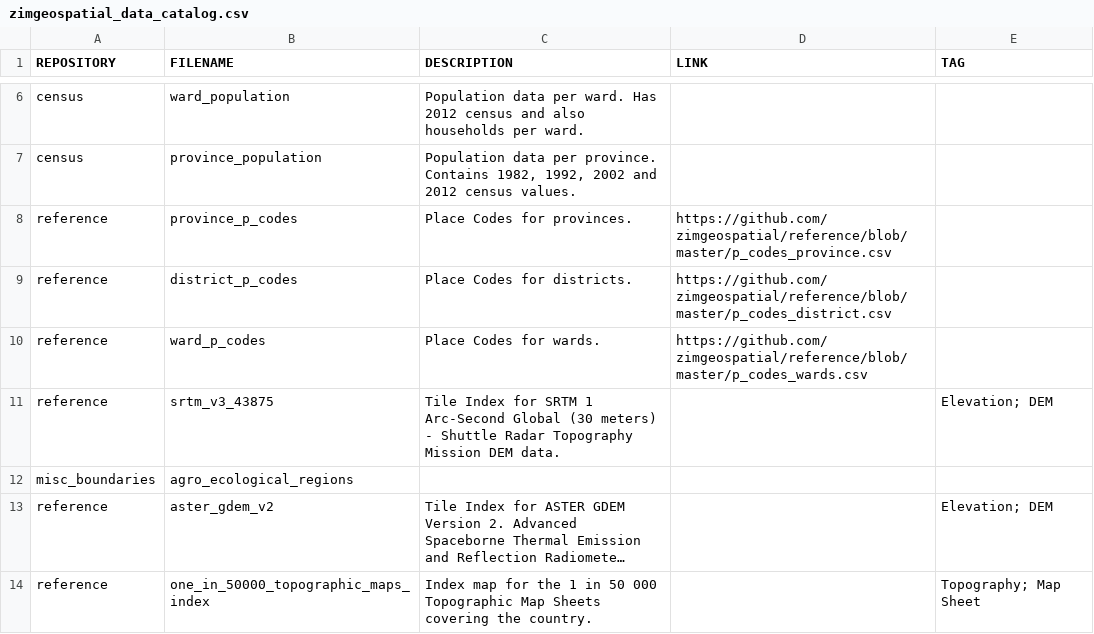
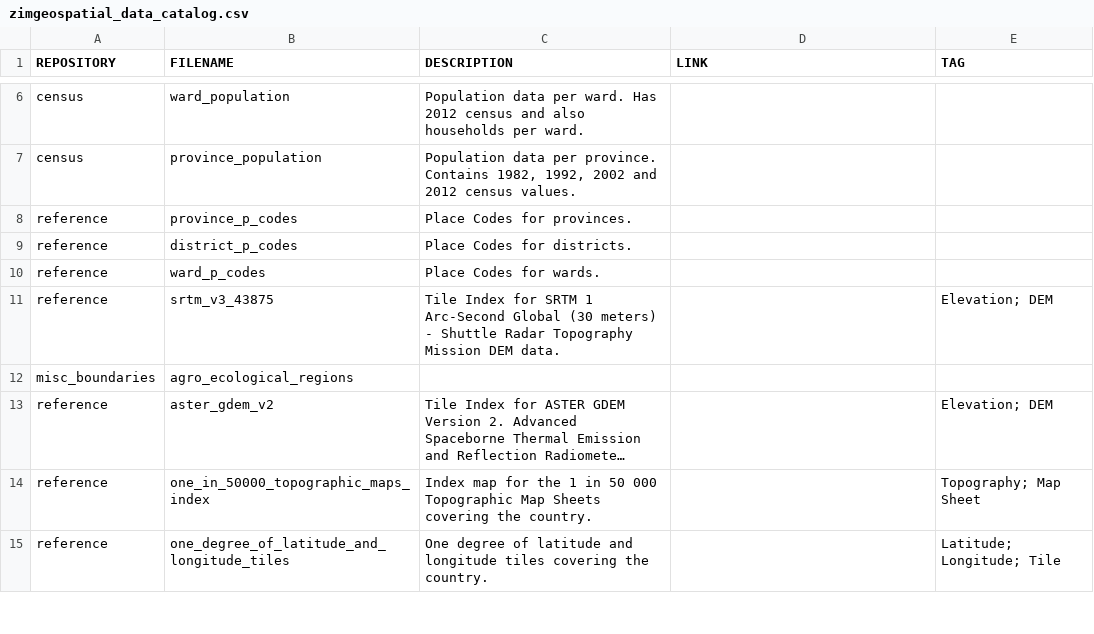
Before and after one commit to zimgeospatial/reference, a CSV file: zimgeospatial_data_catalog.csv, drawn as a sheet; only a part is shown, gaps mark what is left out; the shorter side is filled out with more unchanged rows; long unchanged cells end in ….

```diff
--- a/zimgeospatial_data_catalog.csv
+++ b/zimgeospatial_data_catalog.csv
@@ -7,5 +7,5 @@ census,ward_population,Population data per ward. Has 2012 census and also househ
 census,province_population,"Population data per province. Contains 1982, 1992, 2002 and 2012 census values.",,
-reference,province_p_codes,Place Codes for provinces.,https://github.com/zimgeospatial/reference/blob/master/p_codes_province.csv,
-reference,district_p_codes,Place Codes for districts.,https://github.com/zimgeospatial/reference/blob/master/p_codes_district.csv,
-reference,ward_p_codes,Place Codes for wards.,https://github.com/zimgeospatial/reference/blob/master/p_codes_wards.csv,
+reference,province_p_codes,Place Codes for provinces.,,
+reference,district_p_codes,Place Codes for districts.,,
+reference,ward_p_codes,Place Codes for wards.,,
 reference,srtm_v3_43875,Tile Index for SRTM 1 Arc-Second Global (30 meters) - Shuttle Radar Topography Mission DEM data.,,Elevation; DEM
```
Also changed, not shown: 9 other files.
